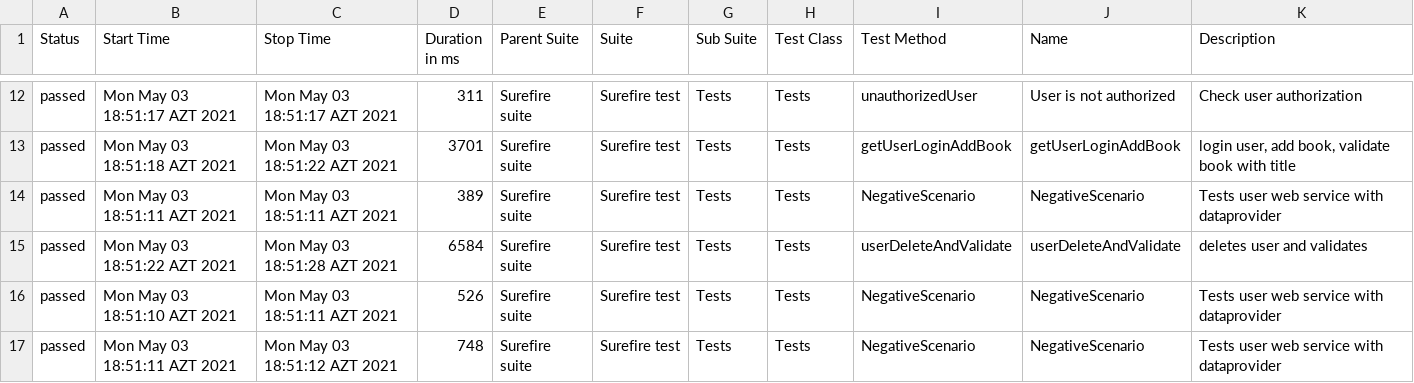
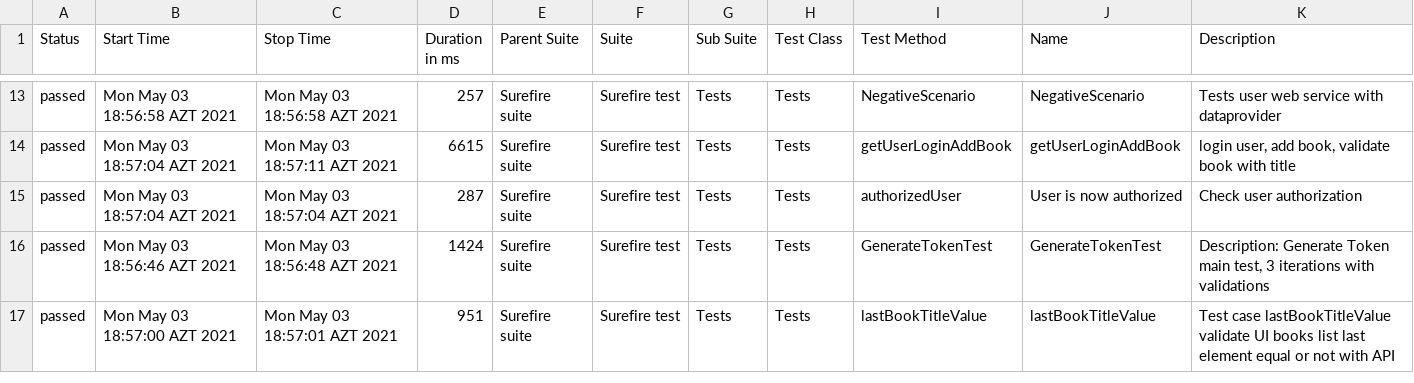
Before and after one commit to MonolithOfficial/allure-report-final, a CSV file: allure-report/data/suites.csv, drawn as a sheet; only a part is shown, gaps mark what is left out; the diff covers the shown part only.

```diff
--- a/allure-report/data/suites.csv
+++ b/allure-report/data/suites.csv
@@ -12,6 +13,5 @@
-"passed","Mon May 03 18:51:17 AZT 2021","Mon May 03 18:51:17 AZT 2021","311","Surefire suite","Surefire test","Tests","Tests","unauthorizedUser","User is not authorized","Check user authorization"
-"passed","Mon May 03 18:51:18 AZT 2021","Mon May 03 18:51:22 AZT 2021","3701","Surefire suite","Surefire test","Tests","Tests","getUserLoginAddBook","getUserLoginAddBook","login user, add book, validate book with title"
-"passed","Mon May 03 18:51:11 AZT 2021","Mon May 03 18:51:11 AZT 2021","389","Surefire suite","Surefire test","Tests","Tests","NegativeScenario","NegativeScenario","Tests user web service with dataprovider"
-"passed","Mon May 03 18:51:22 AZT 2021","Mon May 03 18:51:28 AZT 2021","6584","Surefire suite","Surefire test","Tests","Tests","userDeleteAndValidate","userDeleteAndValidate","deletes user and validates"
-"passed","Mon May 03 18:51:10 AZT 2021","Mon May 03 18:51:11 AZT 2021","526","Surefire suite","Surefire test","Tests","Tests","NegativeScenario","NegativeScenario","Tests user web service with dataprovider"
-"passed","Mon May 03 18:51:11 AZT 2021","Mon May 03 18:51:12 AZT 2021","748","Surefire suite","Surefire test","Tests","Tests","NegativeScenario","NegativeScenario","Tests user web service with dataprovider"
+"passed","Mon May 03 18:56:58 AZT 2021","Mon May 03 18:56:58 AZT 2021","257","Surefire suite","Surefire test","Tests","Tests","NegativeScenario","NegativeScenario","Tests user web service with dataprovider"
+"passed","Mon May 03 18:57:04 AZT 2021","Mon May 03 18:57:11 AZT 2021","6615","Surefire suite","Surefire test","Tests","Tests","getUserLoginAddBook","getUserLoginAddBook","login user, add book, validate book with title"
+"passed","Mon May 03 18:57:04 AZT 2021","Mon May 03 18:57:04 AZT 2021","287","Surefire suite","Surefire test","Tests","Tests","authorizedUser","User is now authorized","Check user authorization"
+"passed","Mon May 03 18:56:46 AZT 2021","Mon May 03 18:56:48 AZT 2021","1424","Surefire suite","Surefire test","Tests","Tests","GenerateTokenTest","GenerateTokenTest","Description: Generate Token main test, 3 iterations with validations"
+"passed","Mon May 03 18:57:00 AZT 2021","Mon May 03 18:57:01 AZT 2021","951","Surefire suite","Surefire test","Tests","Tests","lastBookTitleValue","lastBookTitleValue","Test case lastBookTitleValue validate UI books list last element equal or not with API"
```
Also changed, not shown: 1 added row and 54 edited cells elsewhere in this file, allure-report/data/behaviors.csv, 38 other files.
